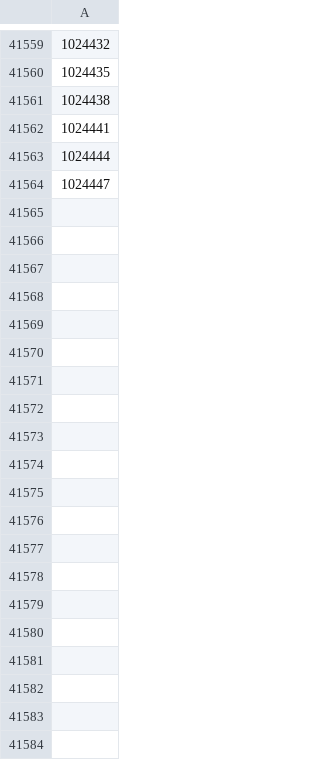
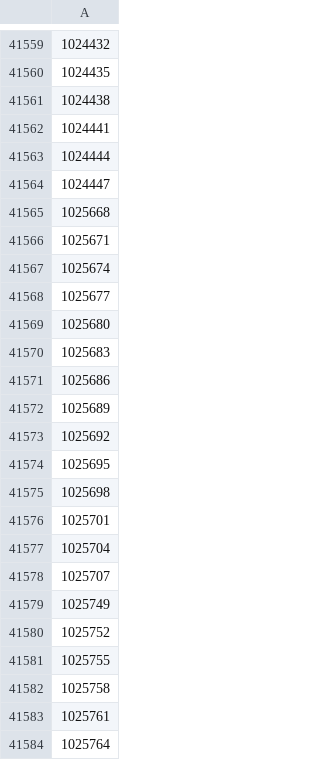
Before and after one commit to aodhgan/randomness-analysis, a CSV file: missed-blocks.csv, drawn as a sheet; only a part is shown, gaps mark what is left out; the diff covers the shown part only; the diff names each change by its address in the sheet, - before the commit and + after, or states it on an @@ line.

```diff
--- a/missed-blocks.csv
+++ b/missed-blocks.csv
+row 41565: 1025668
+row 41566: 1025671
+row 41567: 1025674
+row 41568: 1025677
+row 41569: 1025680
+row 41570: 1025683
+row 41571: 1025686
+row 41572: 1025689
+row 41573: 1025692
+row 41574: 1025695
+row 41575: 1025698
+row 41576: 1025701
+row 41577: 1025704
+row 41578: 1025707
+row 41579: 1025749
+row 41580: 1025752
+row 41581: 1025755
+row 41582: 1025758
+row 41583: 1025761
+row 41584: 1025764
```
Also changed, not shown: 145 added rows elsewhere in this file, 2 other files.
